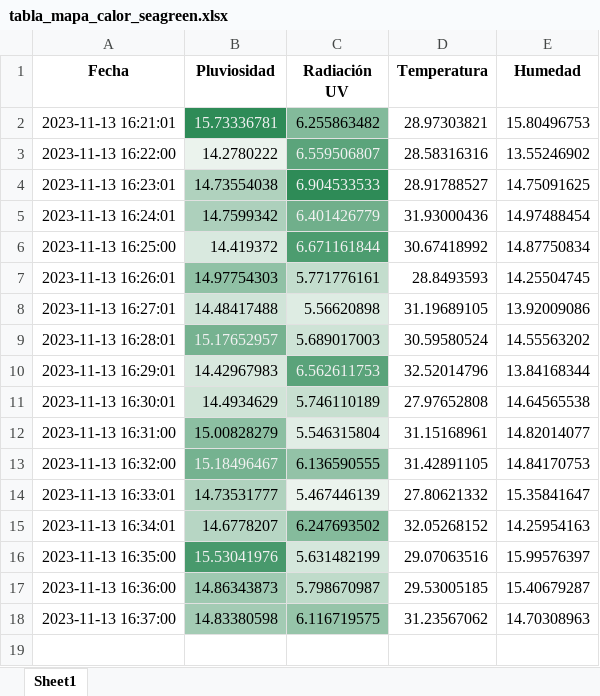
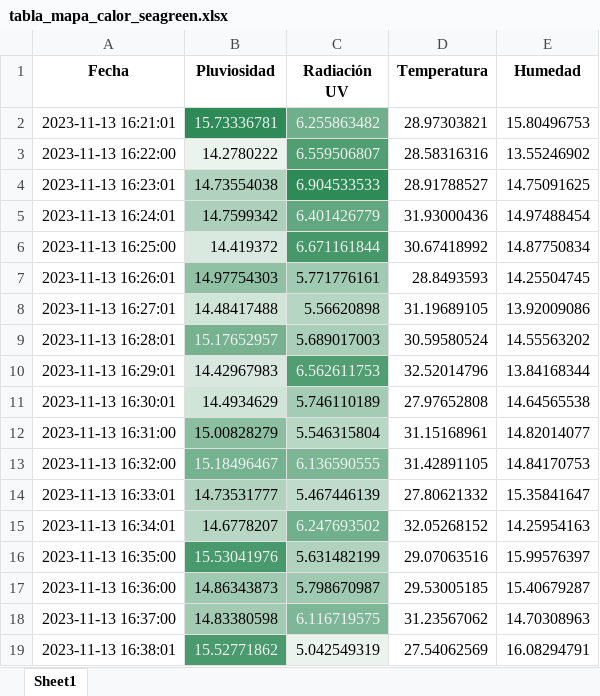
Before and after one commit to DiegoMVM/EcoClimateHubUDEP, an Excel workbook: tabla_mapa_calor_seagreen.xlsx, sheet Sheet1, drawn as a sheet; values as stored, in another font and other column widths than the file's, no borders; the diff names each change by its address in the sheet, - before the commit and + after, or states it on an @@ line.

```diff
--- a/tabla_mapa_calor_seagreen.xlsx (sheet Sheet1)
+++ b/tabla_mapa_calor_seagreen.xlsx (sheet Sheet1)
-C2 text colour: black
+C2 text colour: #F1F1F1
-C7 fill: #C3DDCD
+C7 fill: #A1CAB2
-C8 fill: #DEECE3
+C8 fill: #B6D6C3
-C9 fill: #CEE3D6
+C9 fill: #AACFB9
-C11 fill: #C7DFD0
+C11 fill: #A4CCB5
-C12 fill: #E1EDE5
+C12 fill: #B8D7C5
-C13 text colour: black
+C13 text colour: #F1F1F1
-C14 fill: #EBF3ED
+C14 fill: #C0DBCB
-C15 text colour: black
+C15 text colour: #F1F1F1
-C16 fill: #D5E7DC
+C16 fill: #B0D2BE
-C17 fill: #BFDBCA
+C17 fill: #9FC9B1
-C18 text colour: black
+C18 text colour: #F1F1F1
+row 19: 2023-11-13 16:38:01 | 15.52771862 | 5.042549319 | 27.54062569 | 16.08294791
```
Also changed, not shown: tabla_excel.xlsx, 5 other files.
